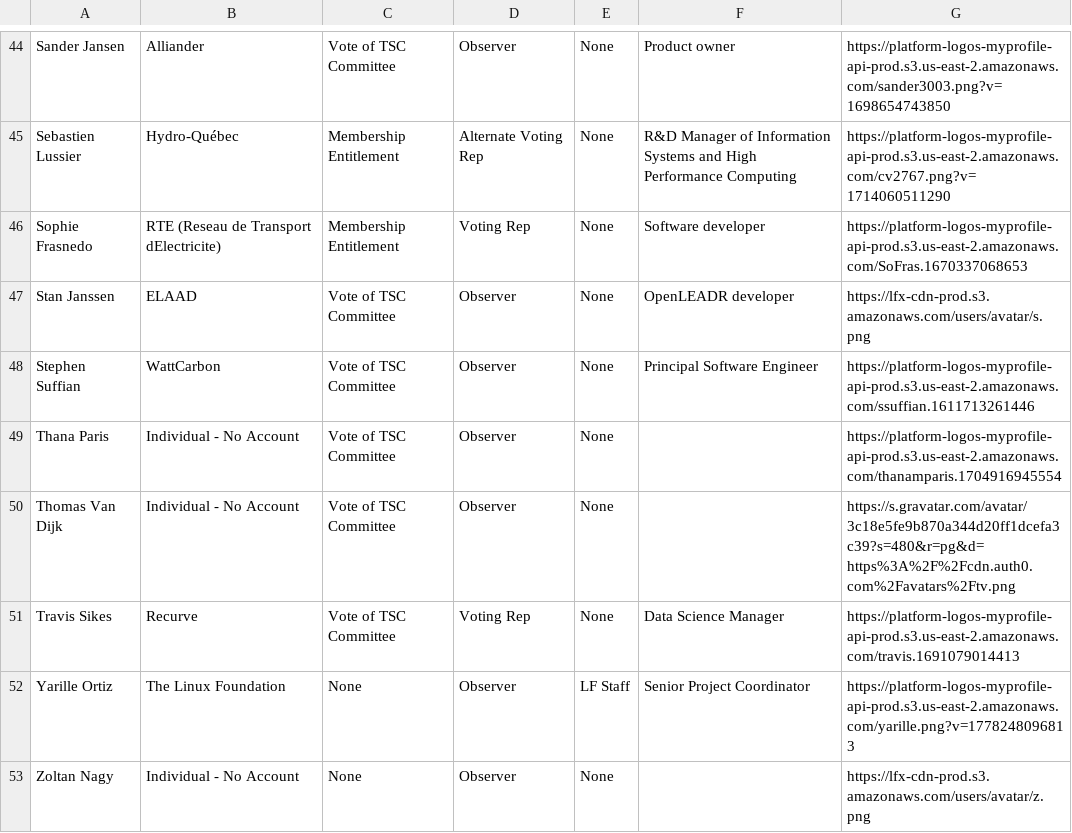
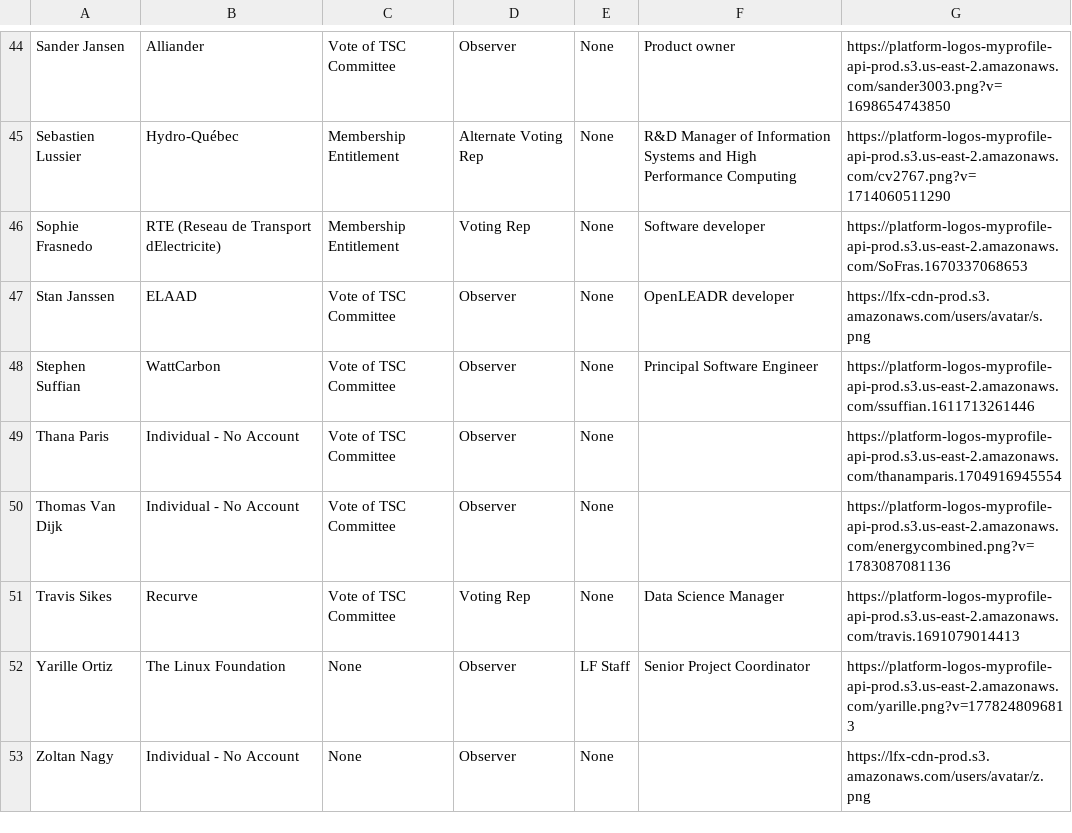
Before and after one commit to lf-energy/tac, a CSV file: _data/tacmembers.csv, drawn as a sheet; only a part is shown, gaps mark what is left out.

Commit message:
Update Data Sources from LFX 2026-07-03 (#866)
Automated changes by
[create-pull-request](https://github.com/peter-evans/create-pull-request)
GitHub action

Signed-off-by: github-actions[bot] <41898282+github-actions[bot]@users.noreply.github.com>

```diff
--- a/_data/tacmembers.csv
+++ b/_data/tacmembers.csv
@@ -49,3 +49,3 @@ Stephen Suffian,WattCarbon,Vote of TSC Committee,Observer,None,Principal Softwar
 Thana Paris,Individual - No Account,Vote of TSC Committee,Observer,None,,https://platform-logos-myprofile-api-prod.s3.us-east-2.amazonaws.com/thanamparis.1704916945554
-Thomas Van Dijk,Individual - No Account,Vote of TSC Committee,Observer,None,,https://s.gravatar.com/avatar/3c18e5fe9b870a344d20ff1dcefa3c39?s=480&r=pg&d=https%3A%2F%2Fcdn.auth0.com%2Favatars%2Ftv.png
+Thomas Van Dijk,Individual - No Account,Vote of TSC Committee,Observer,None,,https://platform-logos-myprofile-api-prod.s3.us-east-2.amazonaws.com/energycombined.png?v=1783087081136
 Travis Sikes,Recurve,Vote of TSC Committee,Voting Rep,None,Data Science Manager,https://platform-logos-myprofile-api-prod.s3.us-east-2.amazonaws.com/travis.1691079014413
```
